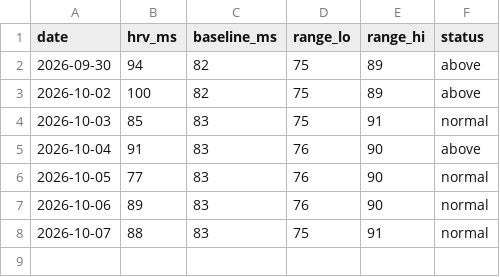
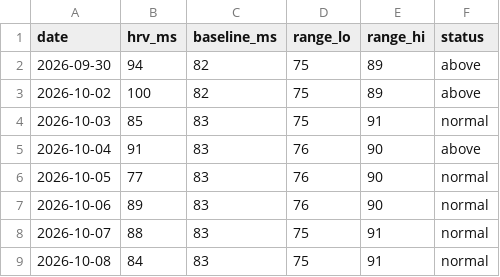
Before and after one commit to tbelliv/marathon-training, a CSV file: fitness/data/hrv.csv, drawn as a sheet; the diff names each change by its address in the sheet, - before the commit and + after, or states it on an @@ line.

```diff
--- a/fitness/data/hrv.csv
+++ b/fitness/data/hrv.csv
+row 9: 2026-10-08 | 84 | 83 | 75 | 91 | normal
```
Also changed, not shown: fitness/data/activities.csv, fitness/data/coros_assessment.csv, 5 other files.
